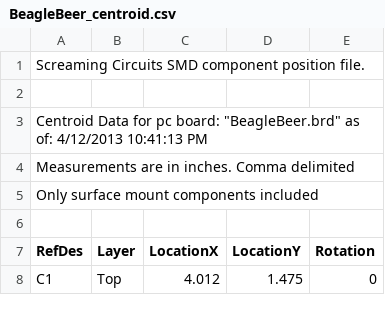
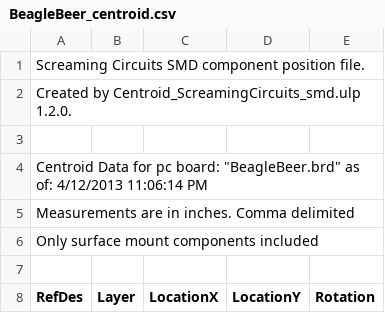
Before and after one commit to robincoxe/kegboard, a CSV file: hw/BeagleBeer/BeagleBeer-FAB/BeagleBeer_centroid.csv, drawn as a sheet; only a part is shown; the shorter side is filled out with more unchanged rows.

Commit message:
Remove redundant RJ45 connectors on BeagleBeer

```diff
--- a/hw/BeagleBeer/BeagleBeer-FAB/BeagleBeer_centroid.csv
+++ b/hw/BeagleBeer/BeagleBeer-FAB/BeagleBeer_centroid.csv
@@ -1,4 +1,5 @@
 Screaming Circuits SMD component position file.
+Created by Centroid_ScreamingCircuits_smd.ulp 1.2.0.
 
-Centroid Data for pc board: "BeagleBeer.brd" as of: 4/12/2013 10:41:13 PM
+Centroid Data for pc board: "BeagleBeer.brd" as of: 4/12/2013 11:06:14 PM
 Measurements are in inches. Comma delimited
```
Also changed, not shown: 34 other files.
